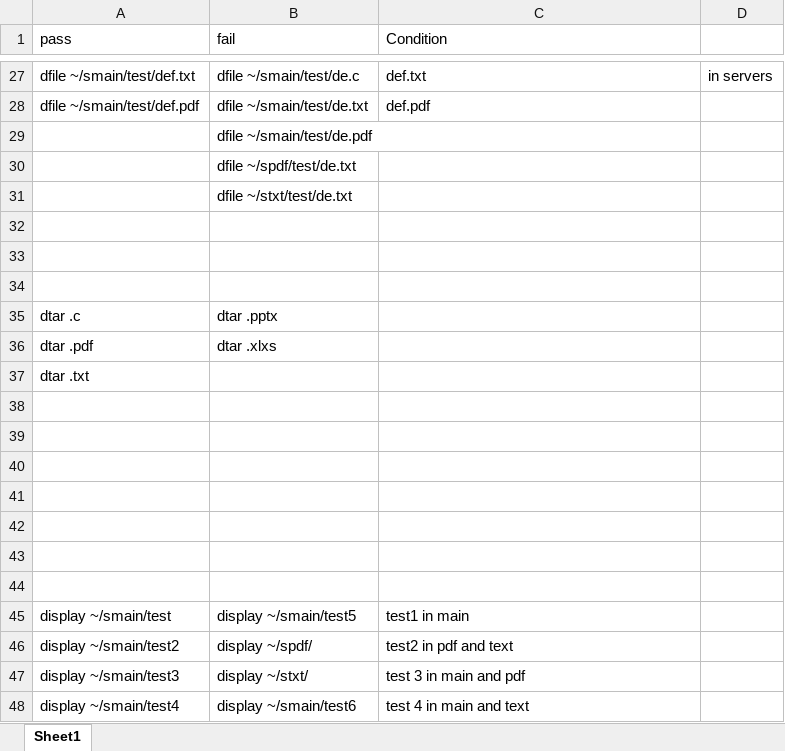
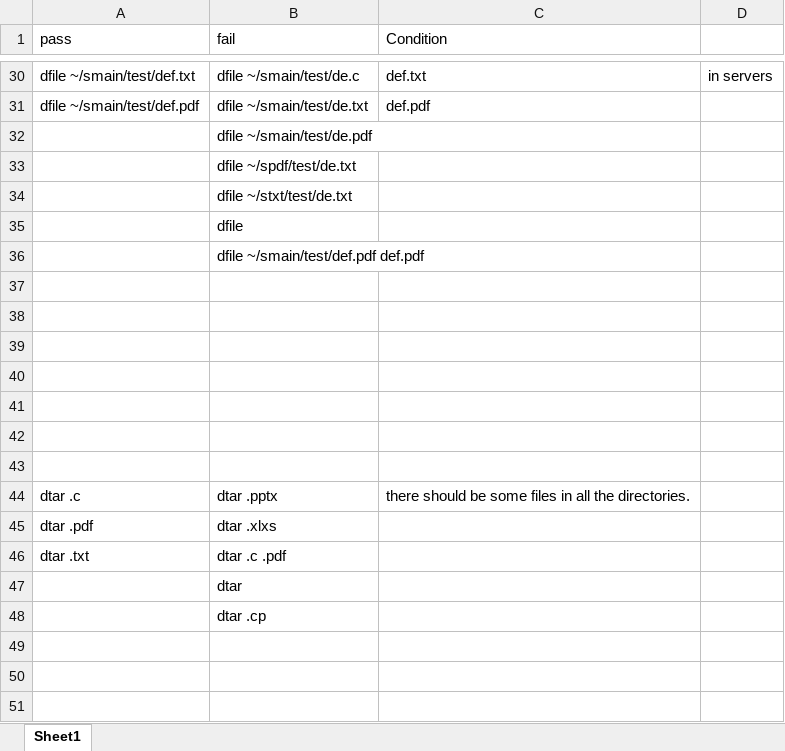
Before and after one commit to DarshilDobariya/Distributed-File-System, an Excel workbook: testcase.xlsx, sheet Sheet1, drawn as a sheet; only a part is shown, gaps mark what is left out; the shorter side is filled out with more unchanged rows; values as stored, in another font and other column widths than the file's, no borders; removed rows and columns are numbered as before the commit, all else as after; the diff covers the shown part only; the diff names each change by its address in the sheet, - before the commit and + after, or states it on an @@ line.

```diff
--- a/testcase.xlsx (sheet Sheet1)
+++ b/testcase.xlsx (sheet Sheet1)
+row 35:  | dfile
+row 36:  | dfile ~/smain/test/def.pdf def.pdf
-row 35: dtar .c | dtar .pptx
-row 37: dtar .txt
+row 42: (empty)
+row 43: (empty)
+row 44: dtar .c | dtar .pptx | there should be some files in all the directories.
@@ row 36 moved to row 45: dtar .pdf @@
+row 46: dtar .txt | dtar .c .pdf
+row 47:  | dtar
+row 48:  | dtar .cp
```
Also changed, not shown: 7 added rows, 4 removed rows and 7 edited cells elsewhere in this sheet, 4 other files.
